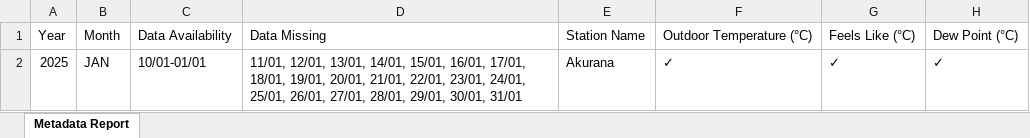
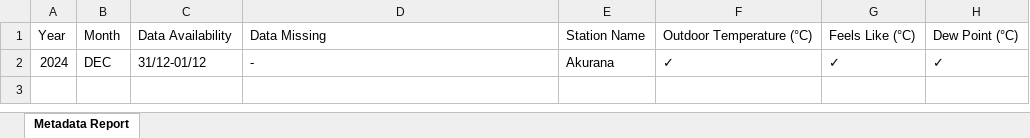
Before and after one commit to Metdata04/metadata_model, an Excel workbook: Akurana_Metadata_Report.xlsx, sheet Metadata Report, drawn as a sheet; only a part is shown; values as stored, in another font and other column widths than the file's, no borders; the diff names each change by its address in the sheet, - before the commit and + after, or states it on an @@ line.

Commit message:
Add new metadata report for Akurana

```diff
--- a/Akurana_Metadata_Report.xlsx (sheet Metadata Report)
+++ b/Akurana_Metadata_Report.xlsx (sheet Metadata Report)
-A2: 2025
+A2: 2024
-B2: JAN
+B2: DEC
-C2: 10/01-01/01
+C2: 31/12-01/12
-D2: 11/01, 12/01, 13/01, 14/01, 15/01, 16/01, 17/01, 18/01, 19/01, 20/01, 21/01, 22/01, 23/01, 24/01, 25/01, 26/01, 27/01, 28/01, 29/01, 30/01, 31/01
+D2: -
```
